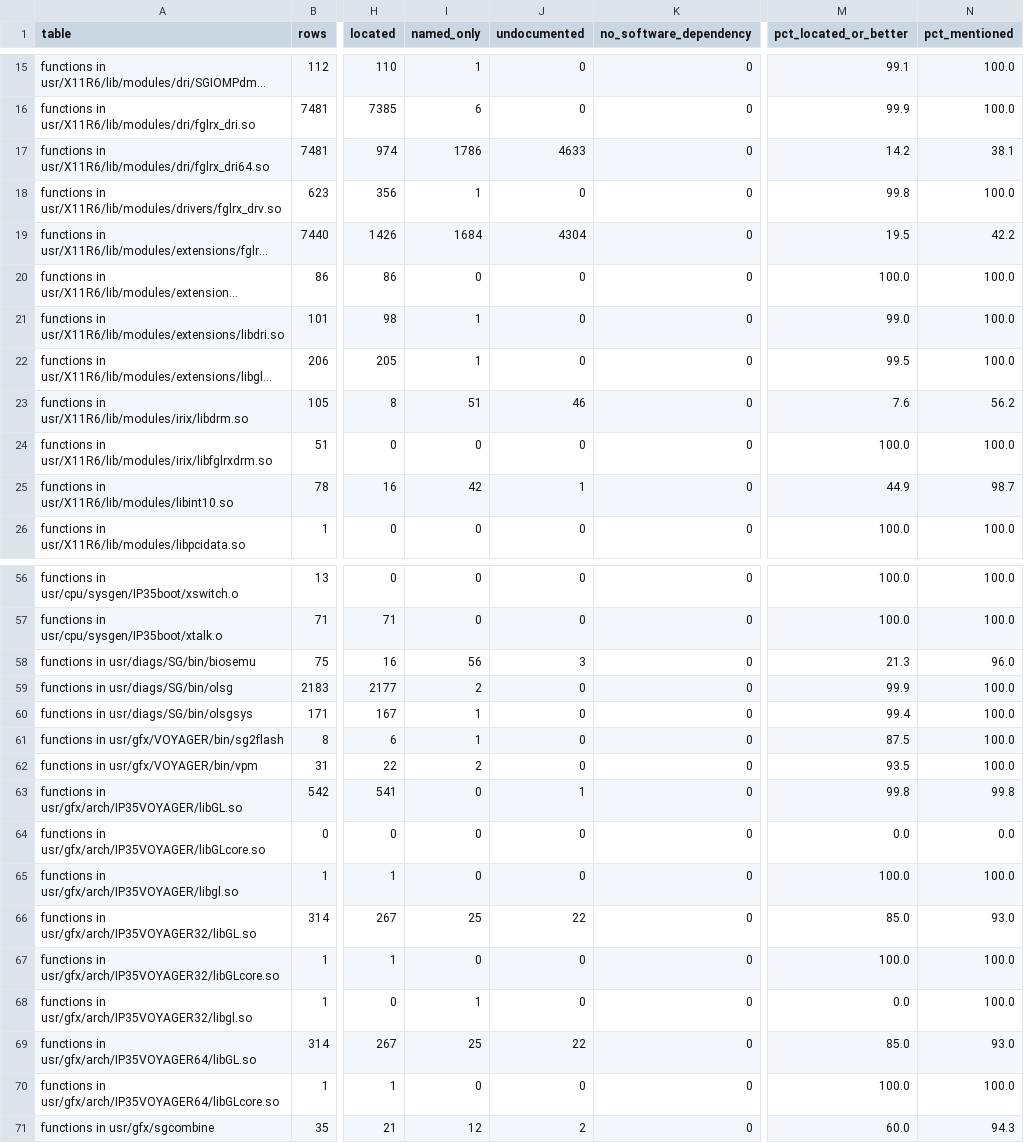
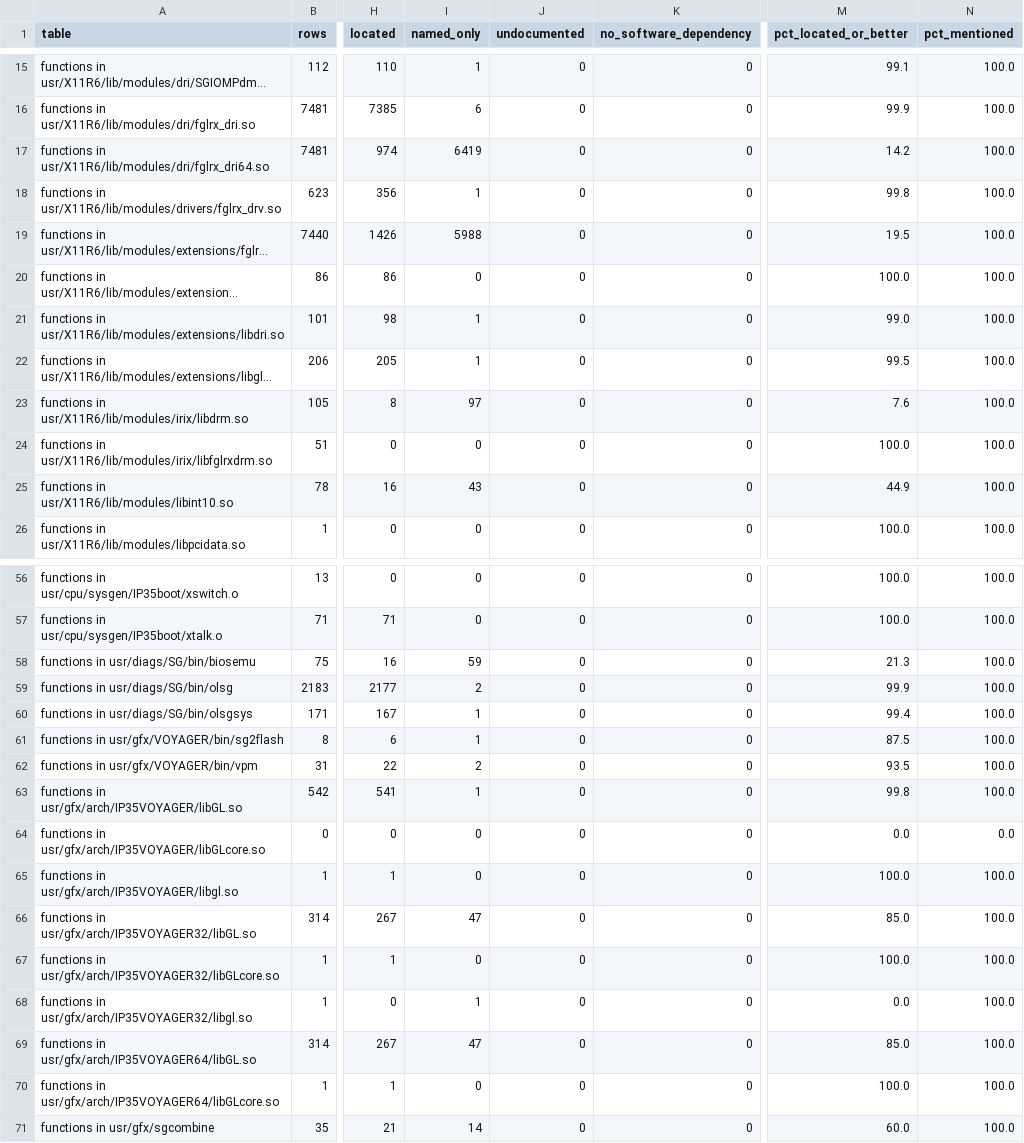
Before and after one commit to jamesbraid/voyager, a TSV file: docs/inventory/summary.tsv, drawn as a sheet; only a part is shown, gaps mark what is left out; long unchanged cells end in …; the diff covers the shown part only; the diff names each change by its address in the sheet, - before the commit and + after, or states it on an @@ line.

Commit message:
docs/inventory: move the retools pin to d21d992 and regenerate
The retools fix in 8f36522 marks a name written only for other builds
as named-only instead of undocumented. Regenerating the tables with the
new pin moves 9,343 function rows from undocumented to named-only. No
row changed status to understood or located, so the understood and
located counts are the same as before.

The sibling pins in scripts/inventory-siblings.json are unchanged.

```diff
--- a/docs/inventory/summary.tsv
+++ b/docs/inventory/summary.tsv
-I17 (named_only): 1786
+I17 (named_only): 6419
-J17 (undocumented): 4633
+J17 (undocumented): 0
-N17 (pct_mentioned): 38.1
+N17 (pct_mentioned): 100.0
-I19 (named_only): 1684
+I19 (named_only): 5988
-J19 (undocumented): 4304
+J19 (undocumented): 0
-N19 (pct_mentioned): 42.2
+N19 (pct_mentioned): 100.0
-I23 (named_only): 51
+I23 (named_only): 97
-J23 (undocumented): 46
+J23 (undocumented): 0
-N23 (pct_mentioned): 56.2
+N23 (pct_mentioned): 100.0
-I25 (named_only): 42
+I25 (named_only): 43
-J25 (undocumented): 1
+J25 (undocumented): 0
-N25 (pct_mentioned): 98.7
+N25 (pct_mentioned): 100.0
-I58 (named_only): 56
+I58 (named_only): 59
-J58 (undocumented): 3
+J58 (undocumented): 0
-N58 (pct_mentioned): 96.0
+N58 (pct_mentioned): 100.0
-I63 (named_only): 0
+I63 (named_only): 1
-J63 (undocumented): 1
+J63 (undocumented): 0
-N63 (pct_mentioned): 99.8
+N63 (pct_mentioned): 100.0
-I66 (named_only): 25
+I66 (named_only): 47
-J66 (undocumented): 22
+J66 (undocumented): 0
-N66 (pct_mentioned): 93.0
+N66 (pct_mentioned): 100.0
-I69 (named_only): 25
+I69 (named_only): 47
-J69 (undocumented): 22
+J69 (undocumented): 0
-N69 (pct_mentioned): 93.0
+N69 (pct_mentioned): 100.0
-I71 (named_only): 12
+I71 (named_only): 14
-J71 (undocumented): 2
+J71 (undocumented): 0
-N71 (pct_mentioned): 94.3
+N71 (pct_mentioned): 100.0
```
Also changed, not shown: 3 edited cells elsewhere in this file, 2 other files.
